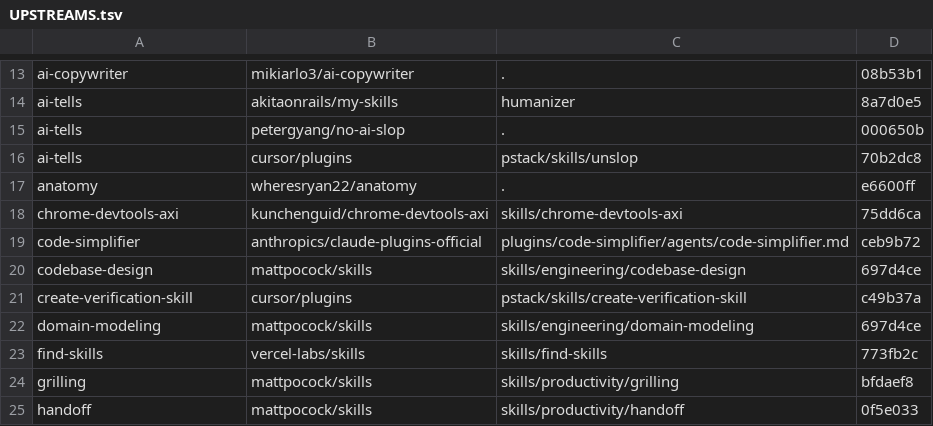
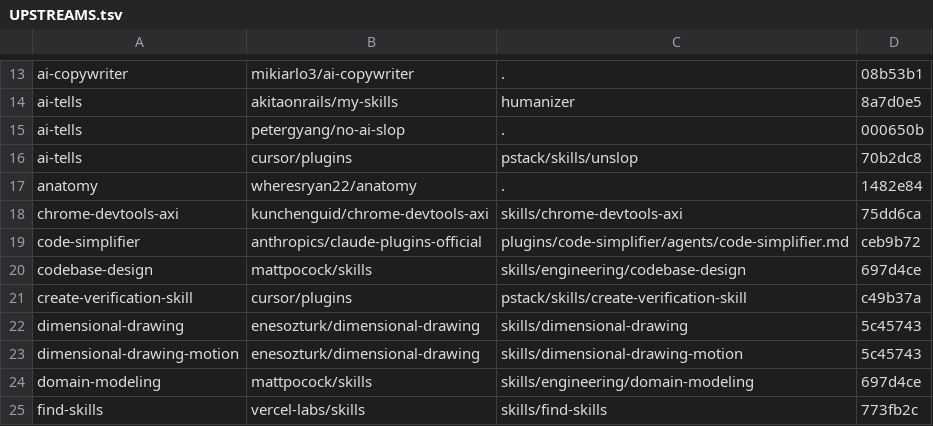
Before and after one commit to YuukiFST/agent-dotfiles, a TSV file: skills/UPSTREAMS.tsv, drawn as a sheet; only a part is shown, gaps mark what is left out; the shorter side is filled out with more unchanged rows.

Commit message:
chore(skills): pin dimensional-drawing and refresh anatomy upstream
Adds the two dimensional-drawing skills to UPSTREAMS.tsv at 5c45743 so
the weekly upstream check covers them, and moves the anatomy pin to
1482e84, the commit vendored in #243.

```diff
--- a/skills/UPSTREAMS.tsv
+++ b/skills/UPSTREAMS.tsv
@@ -16,3 +16,3 @@ ai-tells	petergyang/no-ai-slop	.	000650b
 ai-tells	cursor/plugins	pstack/skills/unslop	70b2dc8
-anatomy	wheresryan22/anatomy	.	e6600ff
+anatomy	wheresryan22/anatomy	.	1482e84
 chrome-devtools-axi	kunchenguid/chrome-devtools-axi	skills/chrome-devtools-axi	75dd6ca
@@ -21,2 +21,4 @@ codebase-design	mattpocock/skills	skills/engineering/codebase-design	697d4ce
 create-verification-skill	cursor/plugins	pstack/skills/create-verification-skill	c49b37a
+dimensional-drawing	enesozturk/dimensional-drawing	skills/dimensional-drawing	5c45743
+dimensional-drawing-motion	enesozturk/dimensional-drawing	skills/dimensional-drawing-motion	5c45743
 domain-modeling	mattpocock/skills	skills/engineering/domain-modeling	697d4ce
```
